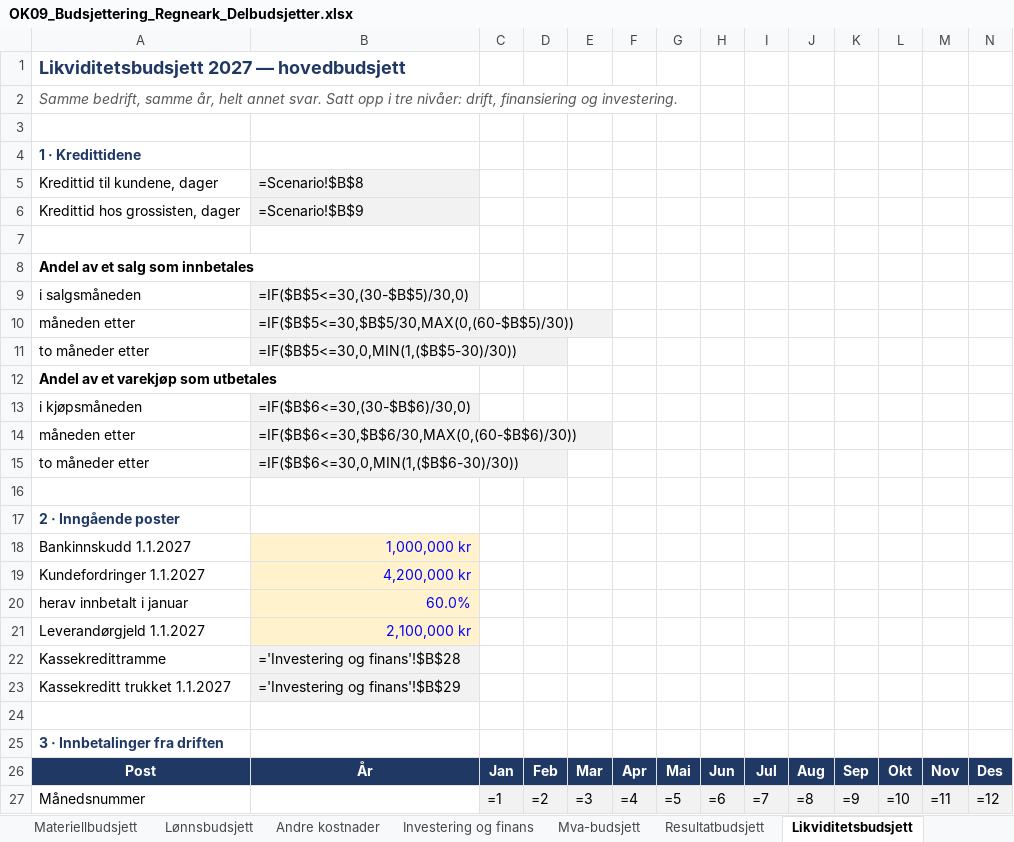
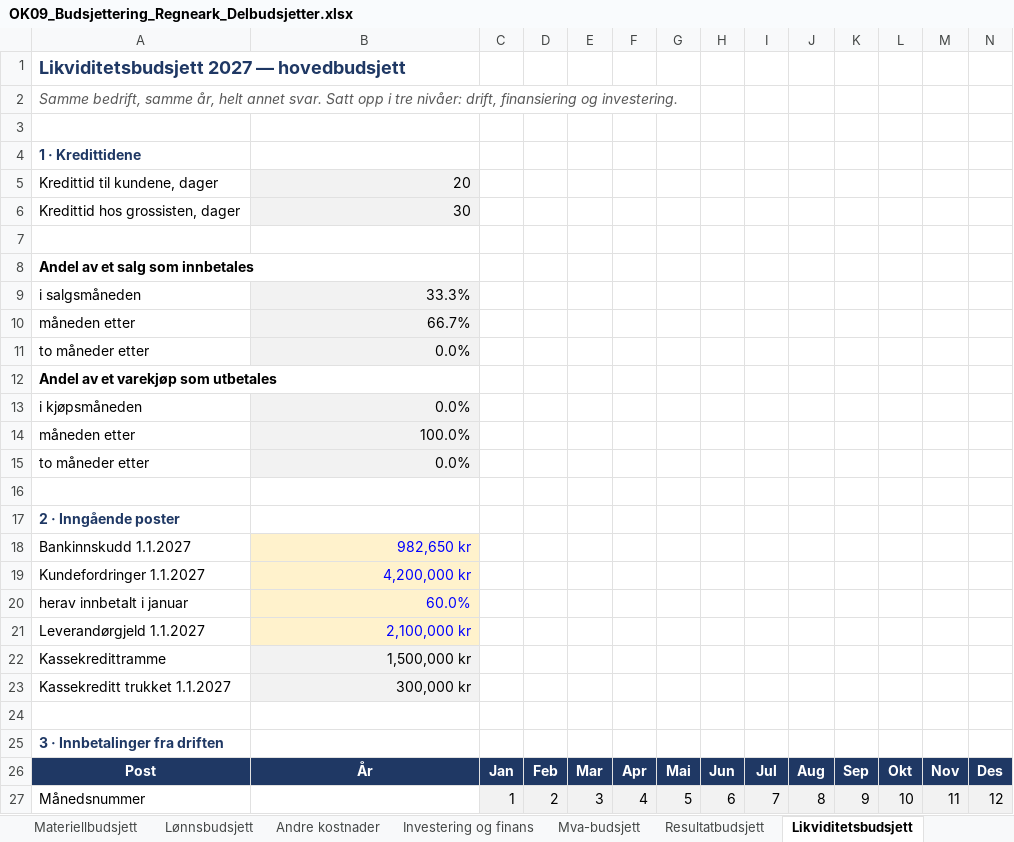
Before and after one commit to Truthseeker1968/lom-app, an Excel workbook: pensum/ok09/OK09_Budsjettering_Regneark_Delbudsjetter.xlsx, sheet Likviditetsbudsjett, drawn as a sheet; only a part is shown; values as stored, in another font and other column widths than the file's, no borders; formulas without a stored value are shown as written; conditional formats not drawn; the diff covers the shown part only; the diff names each change by its address in the sheet, - before the commit and + after, or states it on an @@ line.

```diff
--- a/pensum/ok09/OK09_Budsjettering_Regneark_Delbudsjetter.xlsx (sheet Likviditetsbudsjett)
+++ b/pensum/ok09/OK09_Budsjettering_Regneark_Delbudsjetter.xlsx (sheet Likviditetsbudsjett)
-B5: =Scenario!$B$8
+B5: 20
-B6: =Scenario!$B$9
+B6: 30
-B9: =IF($B$5<=30,(30-$B$5)/30,0)
+B9: 33.3%
-B10: =IF($B$5<=30,$B$5/30,MAX(0,(60-$B$5)/30))
+B10: 66.7%
-B11: =IF($B$5<=30,0,MIN(1,($B$5-30)/30))
+B11: 0.0%
-B13: =IF($B$6<=30,(30-$B$6)/30,0)
+B13: 0.0%
-B14: =IF($B$6<=30,$B$6/30,MAX(0,(60-$B$6)/30))
+B14: 100.0%
-B15: =IF($B$6<=30,0,MIN(1,($B$6-30)/30))
+B15: 0.0%
-B18: 1,000,000 kr
+B18: 982,650 kr
-B22: ='Investering og finans'!$B$28
+B22: 1,500,000 kr
-B23: ='Investering og finans'!$B$29
+B23: 300,000 kr
-C27: =1
+C27: 1
-D27: =2
+D27: 2
-E27: =3
+E27: 3
-F27: =4
+F27: 4
-G27: =5
+G27: 5
-H27: =6
+H27: 6
-I27: =7
+I27: 7
-J27: =8
+J27: 8
-K27: =9
+K27: 9
-L27: =10
+L27: 10
-M27: =11
+M27: 11
-N27: =12
+N27: 12
```
Also changed, not shown: 386 edited cells elsewhere in this sheet, sheet Resultatbudsjett, sheet Investering og finans, sheet Lønnsbudsjett, sheet Materiellbudsjett, sheet Salgsbudsjett, sheet Andre kostnader, 4 more sheets, pensum/ok01/OK01_Etablering_og_oppstart_Regneark_Selskapsform_og_skatt.xlsx, pensum/ok03/OK03_Bedriftens_regnskap_Regneark_Resultat_og_balanse.xlsx, 29 other files.
